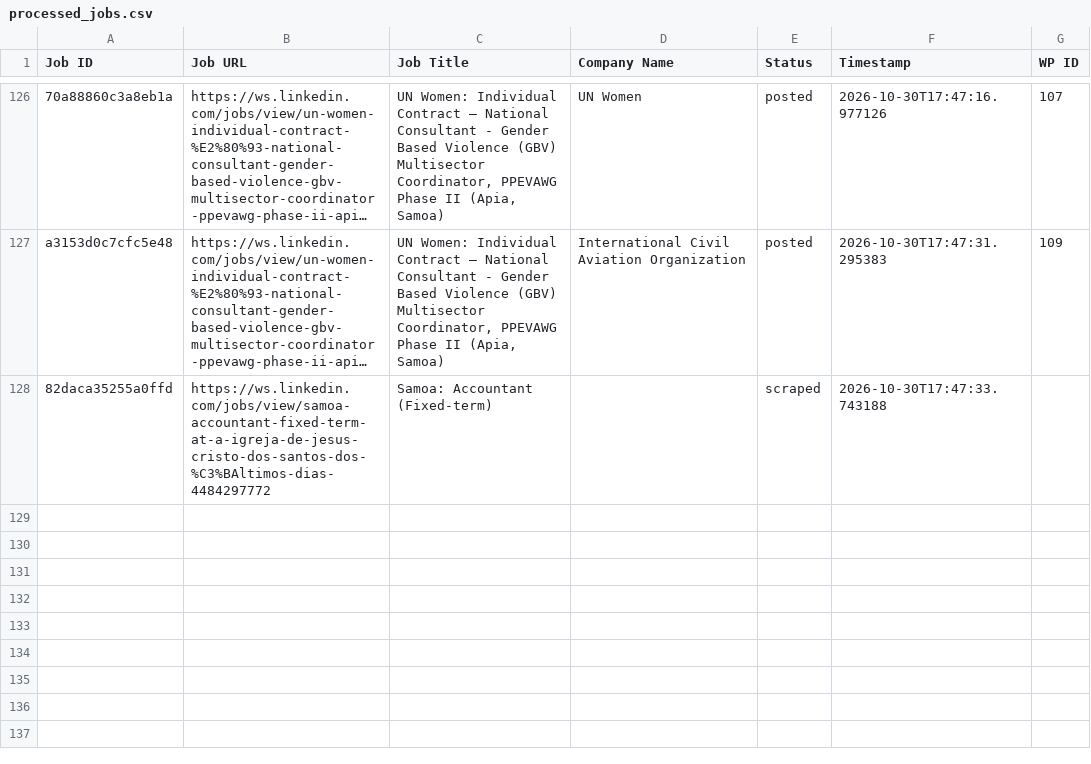
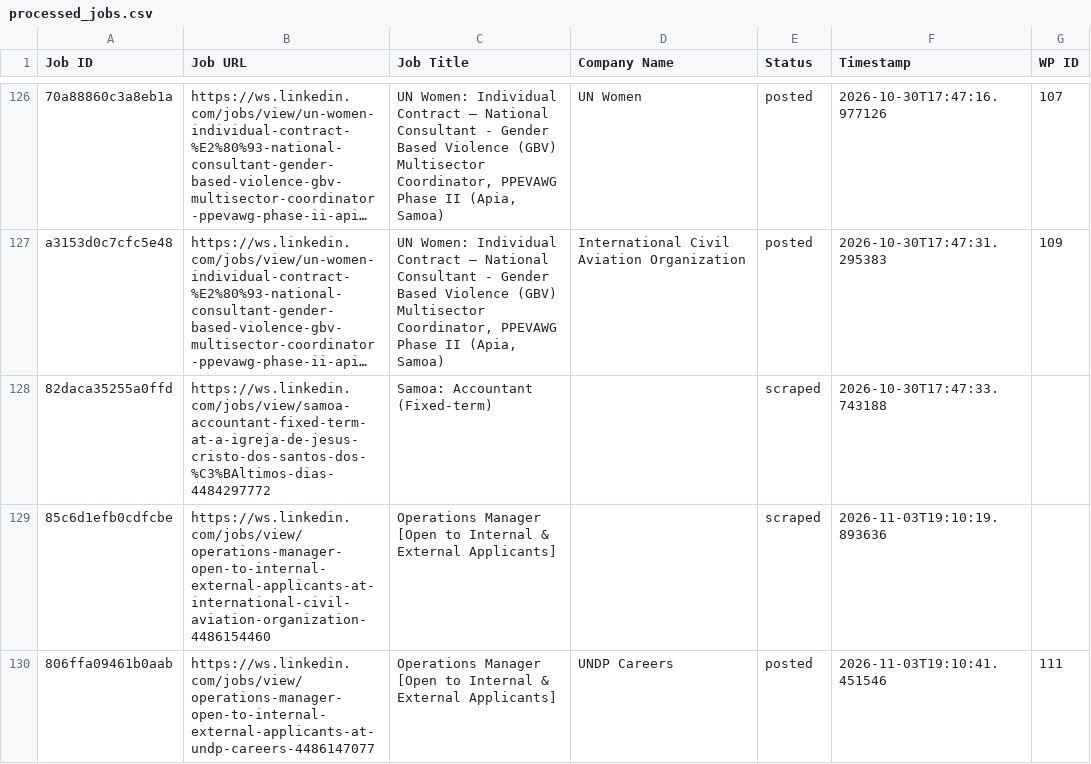
Before and after one commit to innovationinc2000/ws, a CSV file: processed_jobs.csv, drawn as a sheet; only a part is shown, gaps mark what is left out; long unchanged cells end in …; the diff names each change by its address in the sheet, - before the commit and + after, or states it on an @@ line.

```diff
--- a/processed_jobs.csv
+++ b/processed_jobs.csv
+row 129: 85c6d1efb0cdfcbe | https://ws.linkedin.com/jobs/view/operations-manager-open-to-internal-external-applicants-at-international-civil-aviation-organization-4486154460 | Operations Manager [Open to Internal & External Applicants] |  | scraped | 2026-11-03T19:10:19.893636
+row 130: 806ffa09461b0aab | https://ws.linkedin.com/jobs/view/operations-manager-open-to-internal-external-applicants-at-undp-careers-4486147077 | Operations Manager [Open to Internal & External Applicants] | UNDP Careers | posted | 2026-11-03T19:10:41.451546 | 111
```
